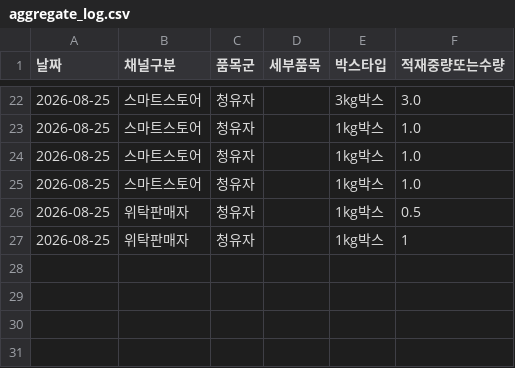
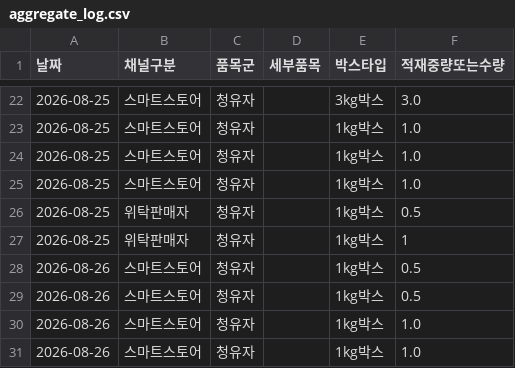
Before and after one commit to tndls669-bot/yuja-shipping-automation, a CSV file: data/aggregate_log.csv, drawn as a sheet; only a part is shown, gaps mark what is left out; the diff names each change by its address in the sheet, - before the commit and + after, or states it on an @@ line.

```diff
--- a/data/aggregate_log.csv
+++ b/data/aggregate_log.csv
+row 28: 2026-08-26 | 스마트스토어 | 청유자 |  | 1kg박스 | 0.5
+row 29: 2026-08-26 | 스마트스토어 | 청유자 |  | 1kg박스 | 0.5
+row 30: 2026-08-26 | 스마트스토어 | 청유자 |  | 1kg박스 | 1.0
+row 31: 2026-08-26 | 스마트스토어 | 청유자 |  | 1kg박스 | 1.0
```
Also changed, not shown: 2 other files.
